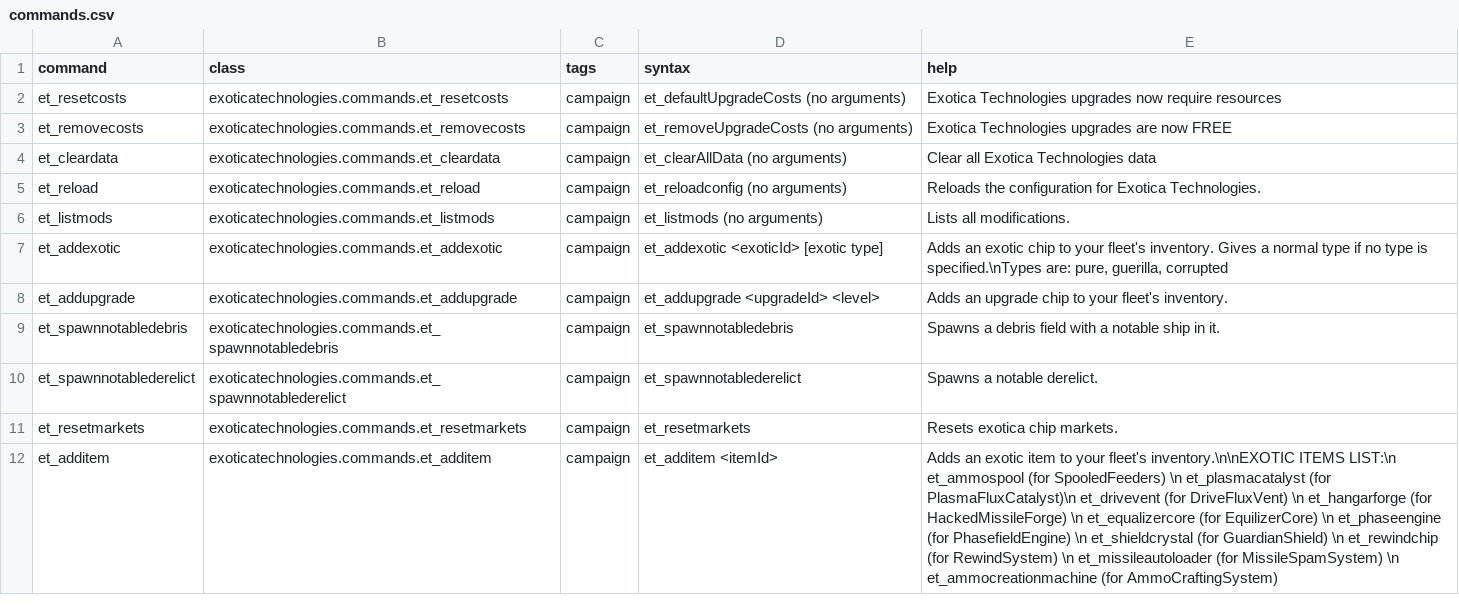
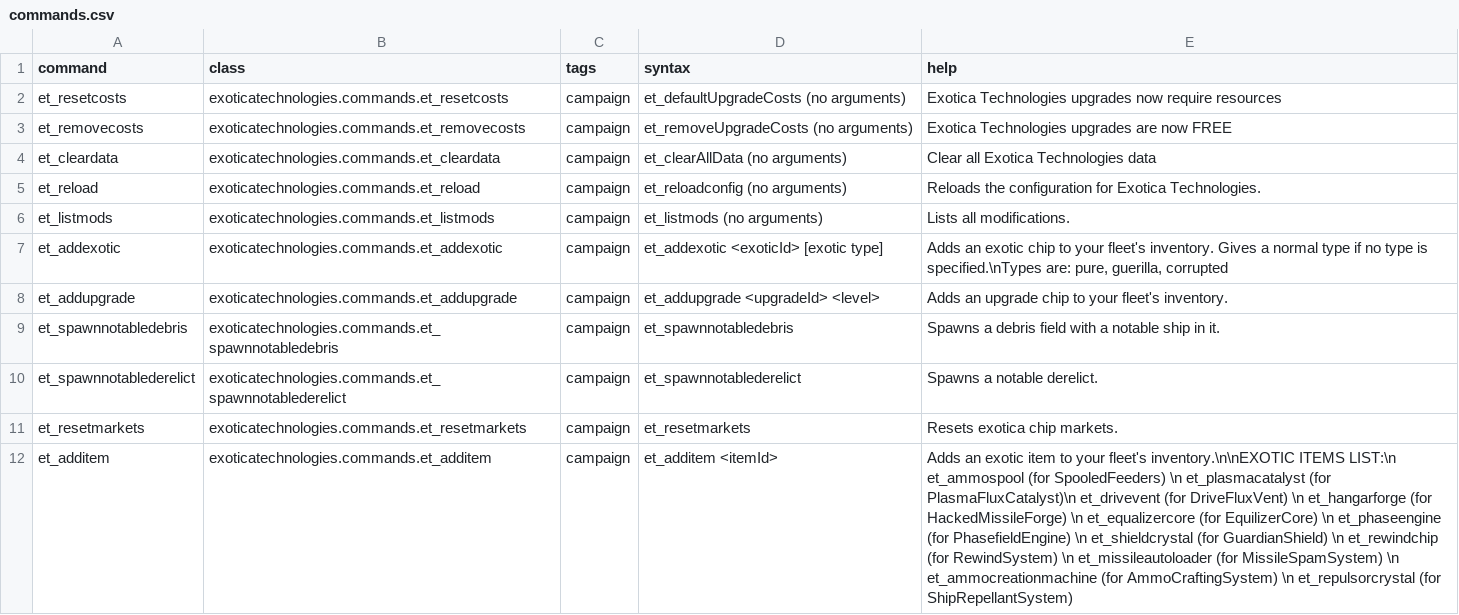
Before and after one commit to RkShaRkz/ExoticaTechnologies, a CSV file: data/console/commands.csv, drawn as a sheet; the diff names each change by its address in the sheet, - before the commit and + after, or states it on an @@ line.

```diff
--- a/data/console/commands.csv
+++ b/data/console/commands.csv
-E12 (help): …(for AmmoCraftingSystem)
+E12 (help): …(for AmmoCraftingSystem) \n et_repulsorcrystal (for ShipRepellantSystem)
```
Also changed, not shown: data/campaign/special_items.csv, 9 other files.
